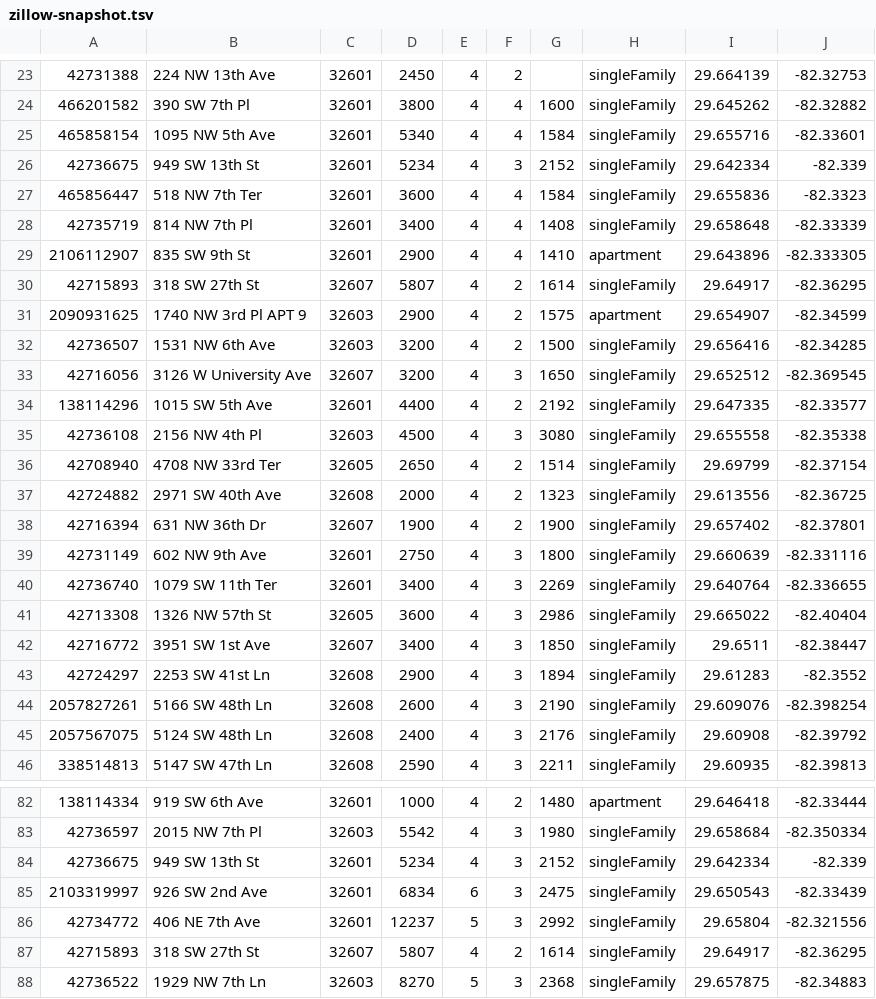
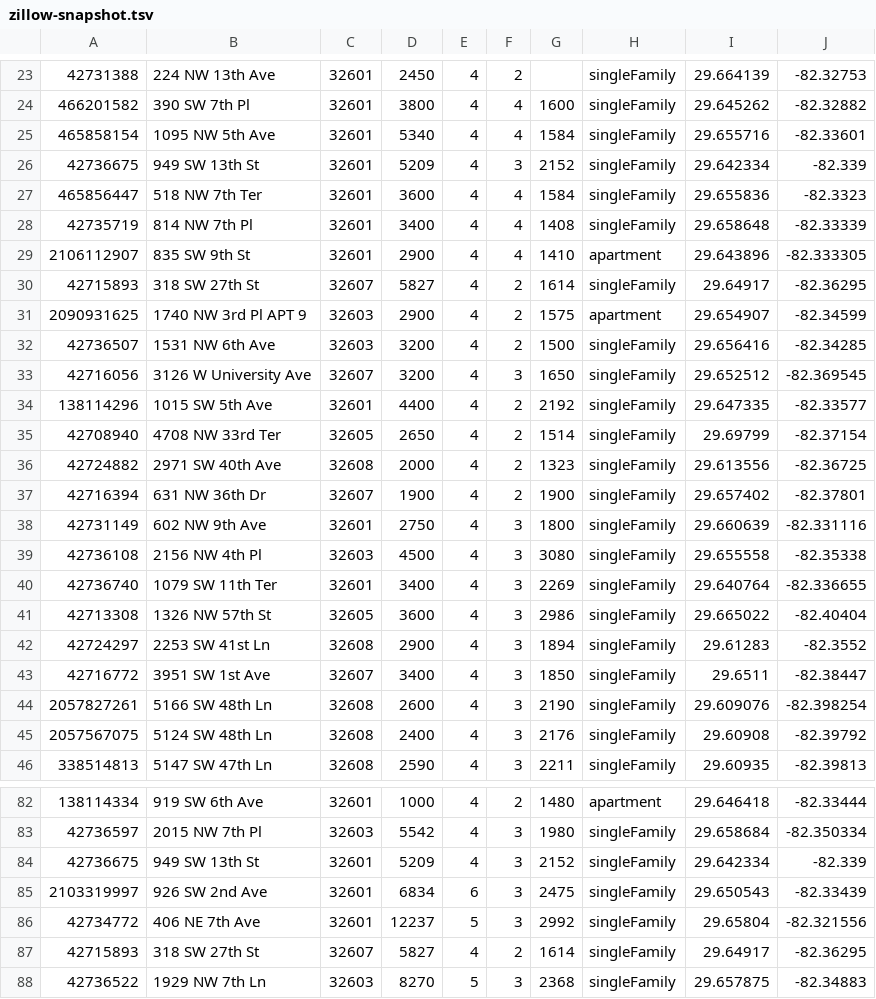
Before and after one commit to michaelknicks5-apply/gatornest, a TSV file: data-cache/zillow-snapshot.tsv, drawn as a sheet; only a part is shown, gaps mark what is left out; the diff covers the shown part only.

```diff
--- a/data-cache/zillow-snapshot.tsv
+++ b/data-cache/zillow-snapshot.tsv
@@ -25,3 +25,3 @@
 465858154	1095 NW 5th Ave	32601	5340	4	4	1584	singleFamily	29.655716	-82.33601
-42736675	949 SW 13th St	32601	5234	4	3	2152	singleFamily	29.642334	-82.339
+42736675	949 SW 13th St	32601	5209	4	3	2152	singleFamily	29.642334	-82.339
 465856447	518 NW 7th Ter	32601	3600	4	4	1584	singleFamily	29.655836	-82.3323
@@ -29,3 +29,3 @@
 2106112907	835 SW 9th St	32601	2900	4	4	1410	apartment	29.643896	-82.333305
-42715893	318 SW 27th St	32607	5807	4	2	1614	singleFamily	29.64917	-82.36295
+42715893	318 SW 27th St	32607	5827	4	2	1614	singleFamily	29.64917	-82.36295
 2090931625	1740 NW 3rd Pl APT 9	32603	2900	4	2	1575	apartment	29.654907	-82.34599
@@ -34,3 +34,2 @@
 138114296	1015 SW 5th Ave	32601	4400	4	2	2192	singleFamily	29.647335	-82.33577
-42736108	2156 NW 4th Pl	32603	4500	4	3	3080	singleFamily	29.655558	-82.35338
 42708940	4708 NW 33rd Ter	32605	2650	4	2	1514	singleFamily	29.69799	-82.37154
@@ -39,6 +38,7 @@
 42731149	602 NW 9th Ave	32601	2750	4	3	1800	singleFamily	29.660639	-82.331116
+42736108	2156 NW 4th Pl	32603	4500	4	3	3080	singleFamily	29.655558	-82.35338
 42736740	1079 SW 11th Ter	32601	3400	4	3	2269	singleFamily	29.640764	-82.336655
 42713308	1326 NW 57th St	32605	3600	4	3	2986	singleFamily	29.665022	-82.40404
+42724297	2253 SW 41st Ln	32608	2900	4	3	1894	singleFamily	29.61283	-82.3552
 42716772	3951 SW 1st Ave	32607	3400	4	3	1850	singleFamily	29.6511	-82.38447
-42724297	2253 SW 41st Ln	32608	2900	4	3	1894	singleFamily	29.61283	-82.3552
 2057827261	5166 SW 48th Ln	32608	2600	4	3	2190	singleFamily	29.609076	-82.398254
@@ -83,6 +83,6 @@
 42736597	2015 NW 7th Pl	32603	5542	4	3	1980	singleFamily	29.658684	-82.350334
-42736675	949 SW 13th St	32601	5234	4	3	2152	singleFamily	29.642334	-82.339
+42736675	949 SW 13th St	32601	5209	4	3	2152	singleFamily	29.642334	-82.339
 2103319997	926 SW 2nd Ave	32601	6834	6	3	2475	singleFamily	29.650543	-82.33439
 42734772	406 NE 7th Ave	32601	12237	5	3	2992	singleFamily	29.65804	-82.321556
-42715893	318 SW 27th St	32607	5807	4	2	1614	singleFamily	29.64917	-82.36295
+42715893	318 SW 27th St	32607	5827	4	2	1614	singleFamily	29.64917	-82.36295
 42736522	1929 NW 7th Ln	32603	8270	5	3	2368	singleFamily	29.657875	-82.34883
```
Also changed, not shown: 3 moved rows and 1 edited cell elsewhere in this file, 1 other file.
